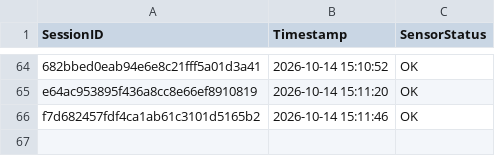
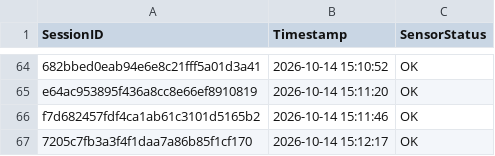
Before and after one commit to brunnojob/industrial-iot-sentinel, a CSV file: data_feed_telemetry.csv, drawn as a sheet; only a part is shown, gaps mark what is left out; the diff names each change by its address in the sheet, - before the commit and + after, or states it on an @@ line.

Commit message:
﻿chore(telemetry): update sensor readings log 7205c7fb3a3f4f1daa7a86b85f1cf170
Simulated telemetry ping for IoT data ingestion test.

Co-authored-by: brunnojob <contato@brunnodev.store>

```diff
--- a/data_feed_telemetry.csv
+++ b/data_feed_telemetry.csv
+row 67: 7205c7fb3a3f4f1daa7a86b85f1cf170 | 2026-10-14 15:12:17 | OK
```
